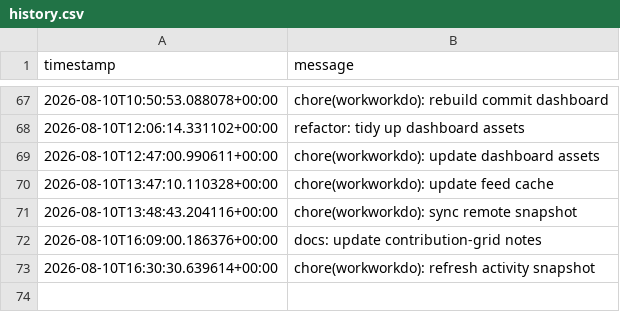
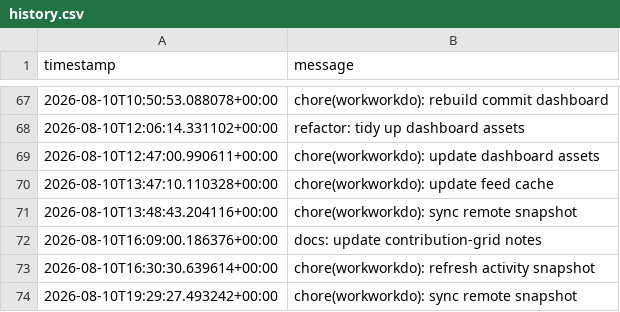
Before and after one commit to glcskl/workworkdo, a CSV file: data/history.csv, drawn as a sheet; only a part is shown, gaps mark what is left out.

Commit message:
chore(workworkdo): sync remote snapshot

```diff
--- a/data/history.csv
+++ b/data/history.csv
@@ -73 +73,2 @@ timestamp,message
 2026-08-10T16:30:30.639614+00:00,chore(workworkdo): refresh activity snapshot
+2026-08-10T19:29:27.493242+00:00,chore(workworkdo): sync remote snapshot
```
